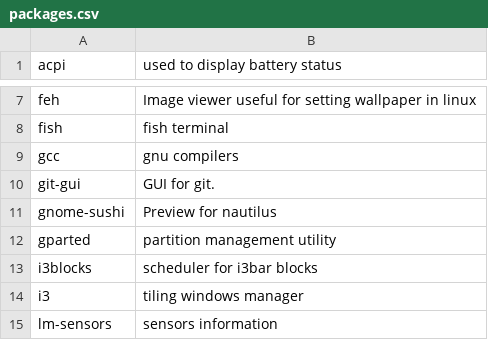
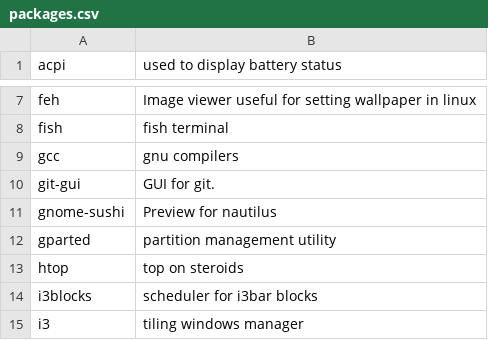
Before and after one commit to sam33r/dotfiles, a CSV file: packages.csv, drawn as a sheet; only a part is shown, gaps mark what is left out; the shorter side is filled out with more unchanged rows.

Commit message:
Add htop to packages

```diff
--- a/packages.csv
+++ b/packages.csv
@@ -12,2 +12,3 @@ gnome-sushi,Preview for nautilus
 gparted,partition management utility
+htop,top on steroids
 i3blocks,scheduler for i3bar blocks
```
